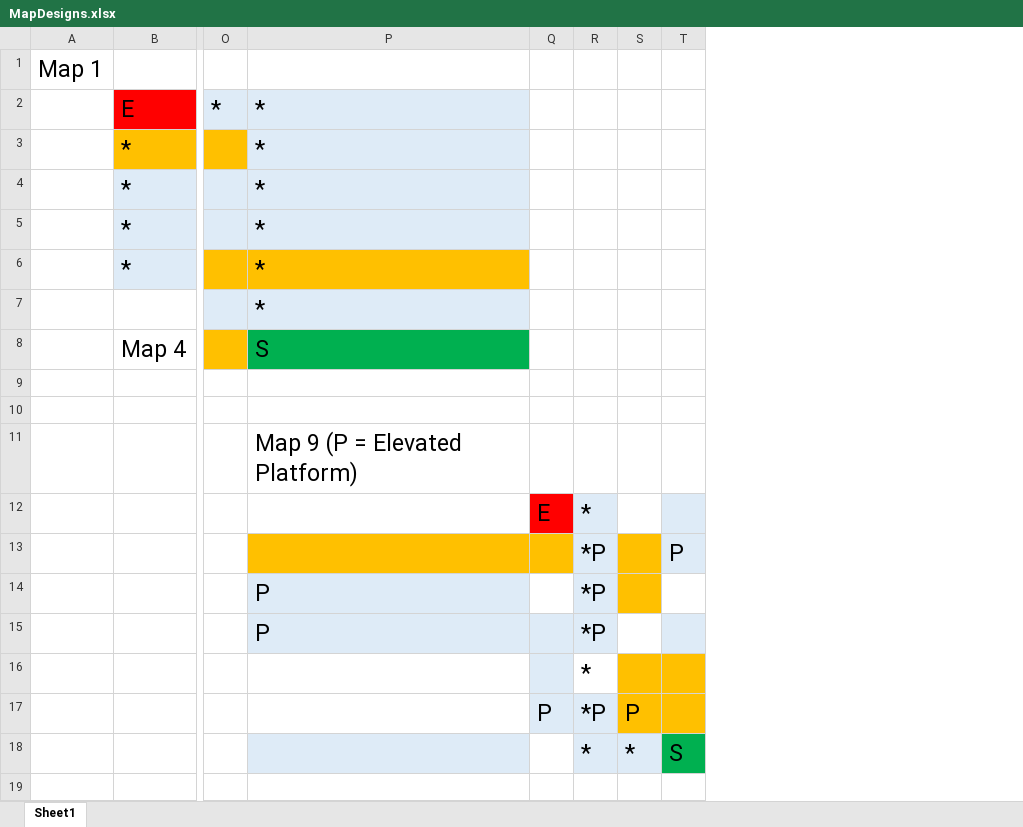
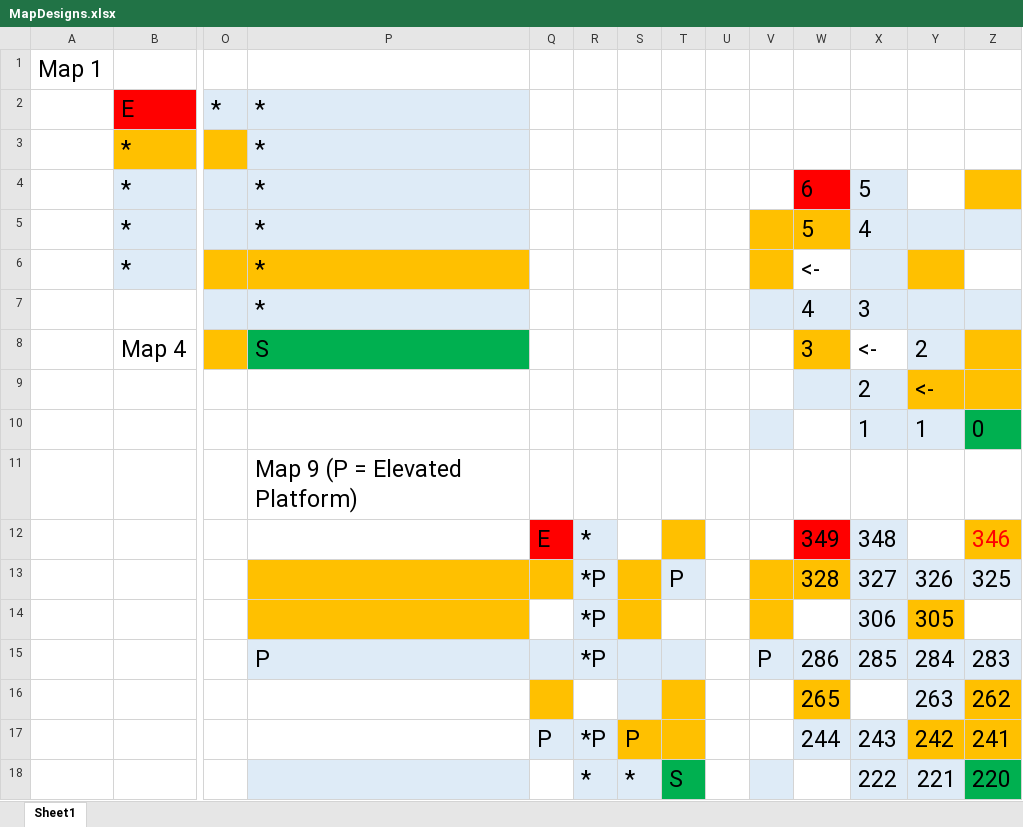
Before and after one commit to joshlopez97/FireEscape, an Excel workbook: map/MapDesigns.xlsx, sheet Sheet1, drawn as a sheet; only a part is shown, gaps mark what is left out; values as stored, in another font and other column widths than the file's, no borders; the diff names each change by its address in the sheet, - before the commit and + after, or states it on an @@ line.

Commit message:
made changes for map9 so the spreadsheet and the map in game is the same

```diff
--- a/map/MapDesigns.xlsx (sheet Sheet1)
+++ b/map/MapDesigns.xlsx (sheet Sheet1)
+column U, empty
+column V, row 15: P
+column W, rows 4-17: 6 | 5 | <- | 4 | 3 |  |  |  | 349 | 328 |  | 286 | 265 | 244
+column X, rows 4-18: 5 | 4 |  | 3 | <- | 2 | 1 |  | 348 | 327 | 306 | 285 |  | 243 | 222
+column Y, rows 8-18: 2 | <- | 1 |  |  | 326 | 305 | 284 | 263 | 242 | 221
+column Z, rows 10-18: 0 |  | 346 | 325 |  | 283 | 262 | 241 | 220
-T12 fill: #DEEBF7
+T12 fill: #FFC000
-P14: P
+P14: (empty)
-P14 fill: #DEEBF7
+P14 fill: #FFC000
-S15 fill: none
+S15 fill: #DEEBF7
-Q16 fill: #DEEBF7
+Q16 fill: #FFC000
-R16: *
+R16: (empty)
-S16 fill: #FFC000
+S16 fill: #DEEBF7
```
Also changed, not shown: 1 other file.
